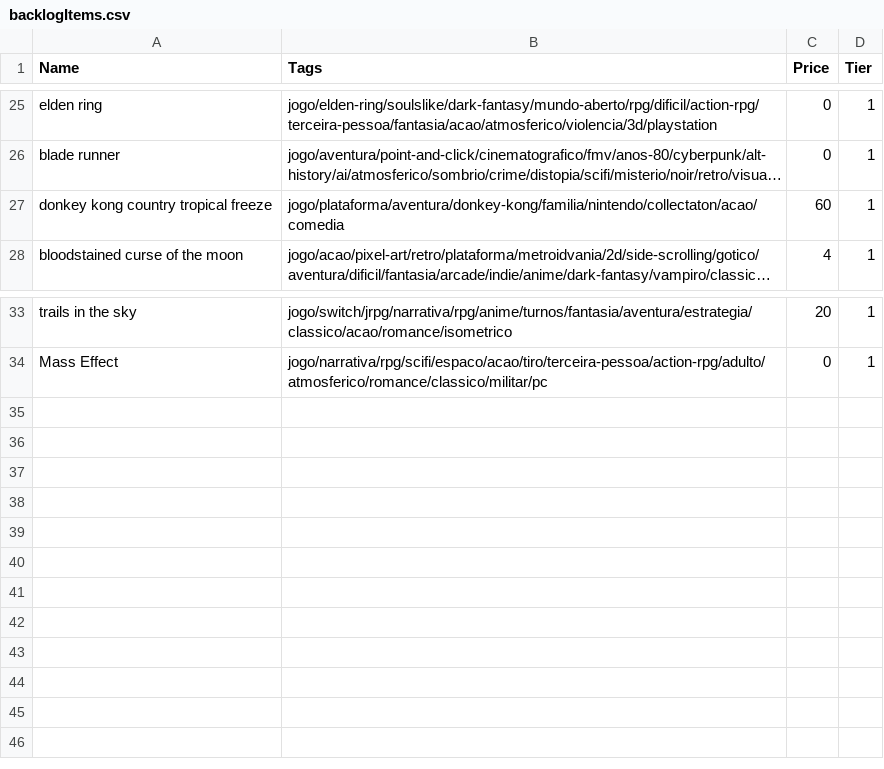
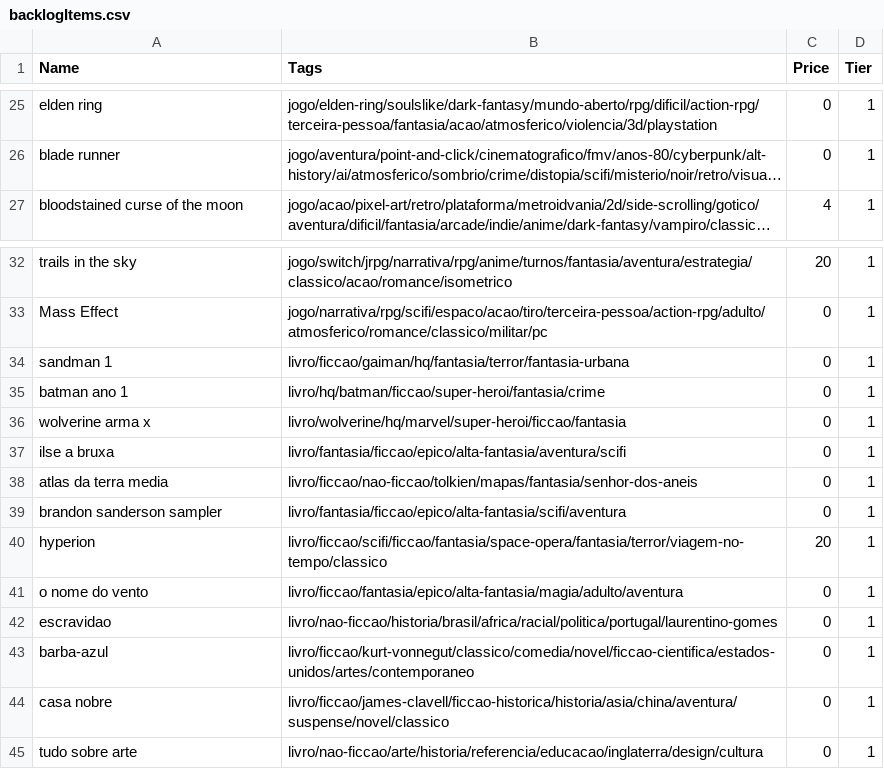
Before and after one commit to matheusmco/EntertainmentChooser, a CSV file: items/backlogItems.csv, drawn as a sheet; only a part is shown, gaps mark what is left out; long unchanged cells end in …; removed rows and columns are numbered as before the commit, all else as after; the diff names each change by its address in the sheet, - before the commit and + after, or states it on an @@ line.

```diff
--- a/items/backlogItems.csv
+++ b/items/backlogItems.csv
-row 27: donkey kong country tropical freeze | jogo/plataforma/aventura/donkey-kong/familia/nintendo/collectaton/acao/comedia | 60 | 1
+row 34: sandman 1 | livro/ficcao/gaiman/hq/fantasia/terror/fantasia-urbana | 0 | 1
+row 35: batman ano 1 | livro/hq/batman/ficcao/super-heroi/fantasia/crime | 0 | 1
+row 36: wolverine arma x | livro/wolverine/hq/marvel/super-heroi/ficcao/fantasia | 0 | 1
+row 37: ilse a bruxa | livro/fantasia/ficcao/epico/alta-fantasia/aventura/scifi | 0 | 1
+row 38: atlas da terra media | livro/ficcao/nao-ficcao/tolkien/mapas/fantasia/senhor-dos-aneis | 0 | 1
+row 39: brandon sanderson sampler | livro/fantasia/ficcao/epico/alta-fantasia/scifi/aventura | 0 | 1
+row 40: hyperion | livro/ficcao/scifi/ficcao/fantasia/space-opera/fantasia/terror/viagem-no-tempo/classico | 20 | 1
+row 41: o nome do vento | livro/ficcao/fantasia/epico/alta-fantasia/magia/adulto/aventura | 0 | 1
+row 42: escravidao | livro/nao-ficcao/historia/brasil/africa/racial/politica/portugal/laurentino-gomes | 0 | 1
+row 43: barba-azul | livro/ficcao/kurt-vonnegut/classico/comedia/novel/ficcao-cientifica/estados-unidos/artes/contemporaneo | 0 | 1
+row 44: casa nobre | livro/ficcao/james-clavell/ficcao-historica/historia/asia/china/aventura/suspense/novel/classico | 0 | 1
+row 45: tudo sobre arte | livro/nao-ficcao/arte/historia/referencia/educacao/inglaterra/design/cultura | 0 | 1
```
Also changed, not shown: items/laterItems.csv, 1 other file.
